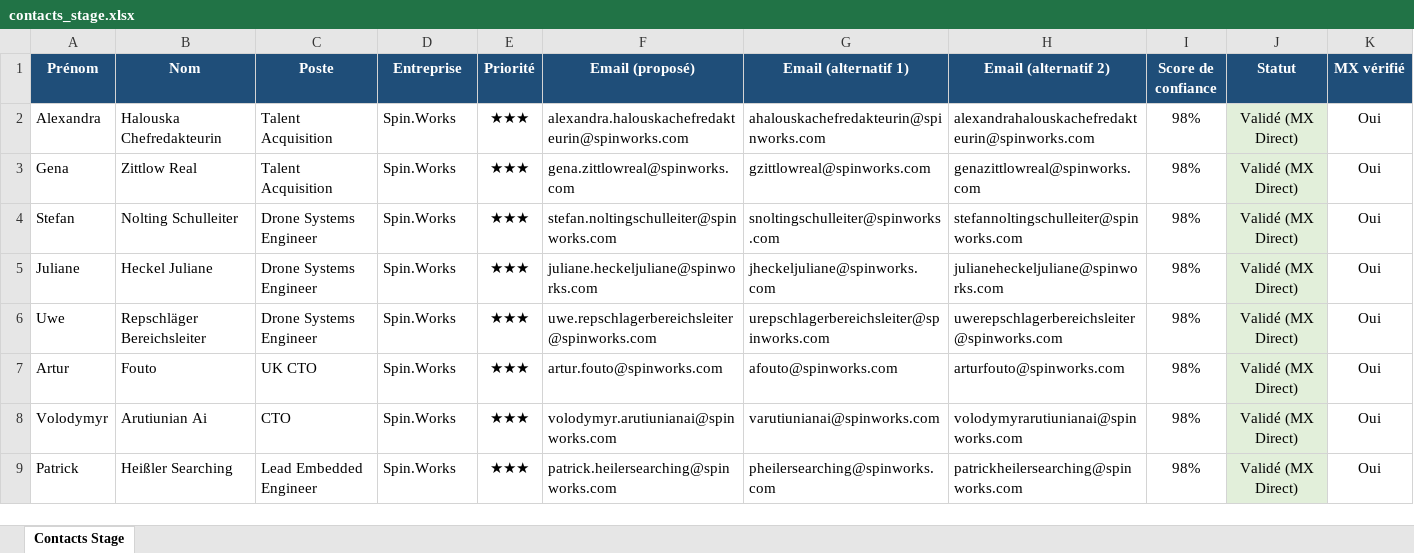
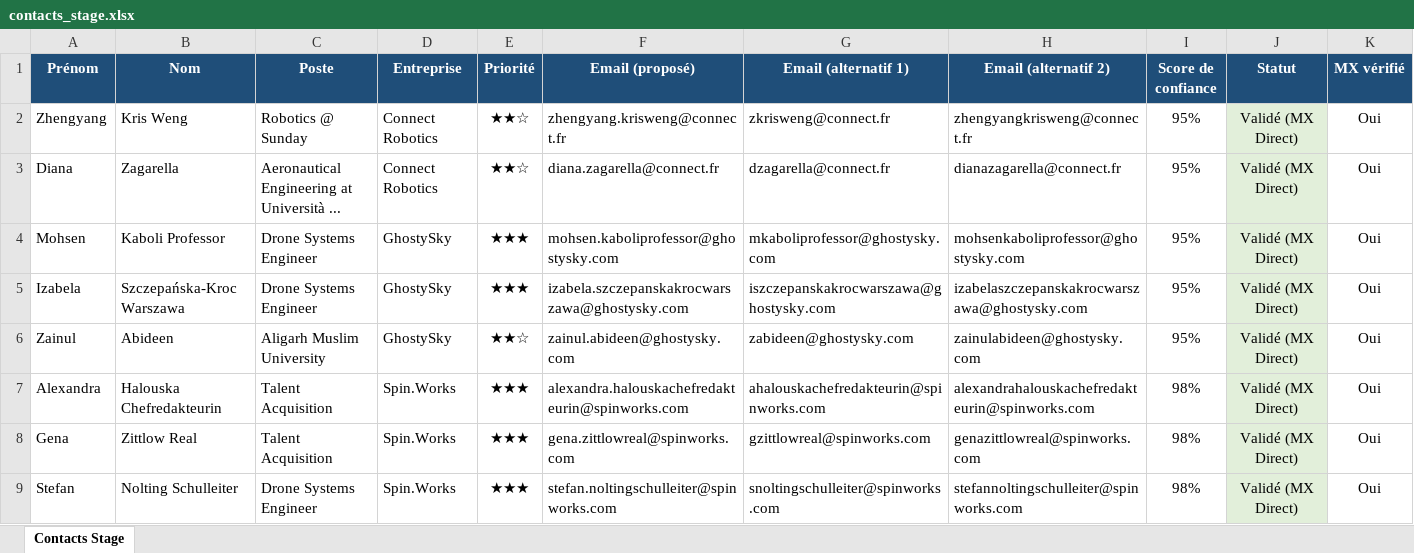
Before and after one commit to medhsiny2003/linkedin-prospector, an Excel workbook: data/contacts_stage.xlsx, sheet Contacts Stage, drawn as a sheet; only a part is shown; the shorter side is filled out with more unchanged rows; values as stored, in another font and other column widths than the file's, no borders; rows hold the shown columns only; the diff names each change by its address in the sheet, - before the commit and + after, or states it on an @@ line.

```diff
--- a/data/contacts_stage.xlsx (sheet Contacts Stage)
+++ b/data/contacts_stage.xlsx (sheet Contacts Stage)
+row 2: Zhengyang | Kris Weng | Robotics @ Sunday | Connect Robotics | ★★☆ | zhengyang.krisweng@connect.fr | zkrisweng@connect.fr | zhengyangkrisweng@connect.fr | 95% | Validé (MX Direct) | Oui
+row 3: Diana | Zagarella | Aeronautical Engineering at Università ... | Connect Robotics | ★★☆ | diana.zagarella@connect.fr | dzagarella@connect.fr | dianazagarella@connect.fr | 95% | Validé (MX Direct) | Oui
+row 4: Mohsen | Kaboli Professor | Drone Systems Engineer | GhostySky | ★★★ | mohsen.kaboliprofessor@ghostysky.com | mkaboliprofessor@ghostysky.com | mohsenkaboliprofessor@ghostysky.com | 95% | Validé (MX Direct) | Oui
+row 5: Izabela | Szczepańska-Kroc Warszawa | Drone Systems Engineer | GhostySky | ★★★ | izabela.szczepanskakrocwarszawa@ghostysky.com | iszczepanskakrocwarszawa@ghostysky.com | izabelaszczepanskakrocwarszawa@ghostysky.com | 95% | Validé (MX Direct) | Oui
+row 6: Zainul | Abideen | Aligarh Muslim University | GhostySky | ★★☆ | zainul.abideen@ghostysky.com | zabideen@ghostysky.com | zainulabideen@ghostysky.com | 95% | Validé (MX Direct) | Oui
```
Also changed, not shown: 2 other files.
